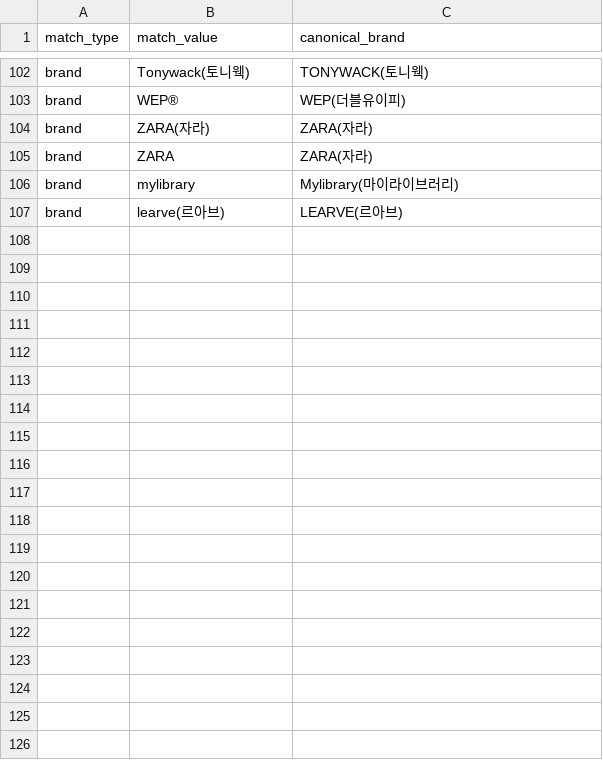
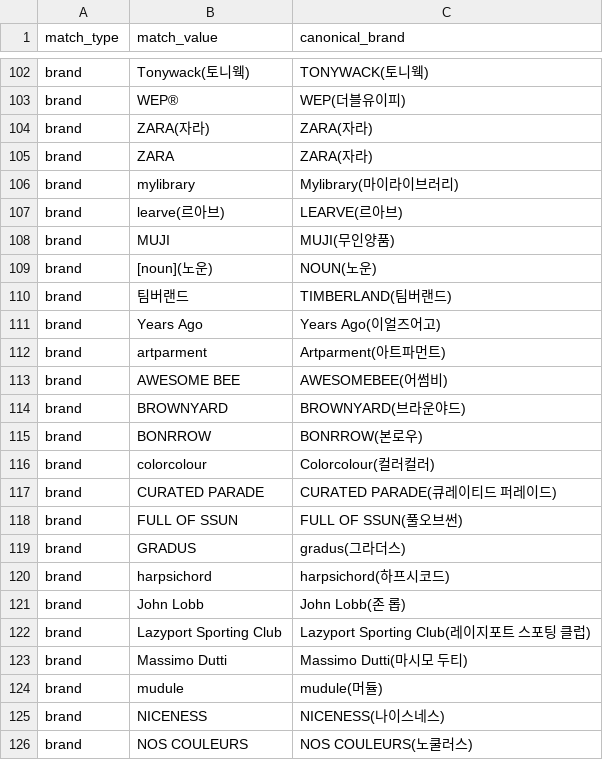
Before and after one commit to kevinhan03/size-picker, a CSV file: server/config/brand-rules.csv, drawn as a sheet; only a part is shown, gaps mark what is left out; the diff covers the shown part only; the diff names each change by its address in the sheet, - before the commit and + after, or states it on an @@ line.

```diff
--- a/server/config/brand-rules.csv
+++ b/server/config/brand-rules.csv
+row 108: brand | MUJI | MUJI(무인양품)
+row 109: brand | [noun](노운) | NOUN(노운)
+row 110: brand | 팀버랜드 | TIMBERLAND(팀버랜드)
+row 111: brand | Years Ago | Years Ago(이얼즈어고)
+row 112: brand | artparment | Artparment(아트파먼트)
+row 113: brand | AWESOME BEE | AWESOMEBEE(어썸비)
+row 114: brand | BROWNYARD | BROWNYARD(브라운야드)
+row 115: brand | BONRROW | BONRROW(본로우)
+row 116: brand | colorcolour | Colorcolour(컬러컬러)
+row 117: brand | CURATED PARADE | CURATED PARADE(큐레이티드 퍼레이드)
+row 118: brand | FULL OF SSUN | FULL OF SSUN(풀오브썬)
+row 119: brand | GRADUS | gradus(그라더스)
+row 120: brand | harpsichord | harpsichord(하프시코드)
+row 121: brand | John Lobb | John Lobb(존 롭)
+row 122: brand | Lazyport Sporting Club | Lazyport Sporting Club(레이지포트 스포팅 클럽)
+row 123: brand | Massimo Dutti | Massimo Dutti(마시모 두티)
+row 124: brand | mudule | mudule(머듈)
+row 125: brand | NICENESS | NICENESS(나이스네스)
+row 126: brand | NOS COULEURS | NOS COULEURS(노쿨러스)
```
Also changed, not shown: 14 added rows elsewhere in this file, 26 other files.
